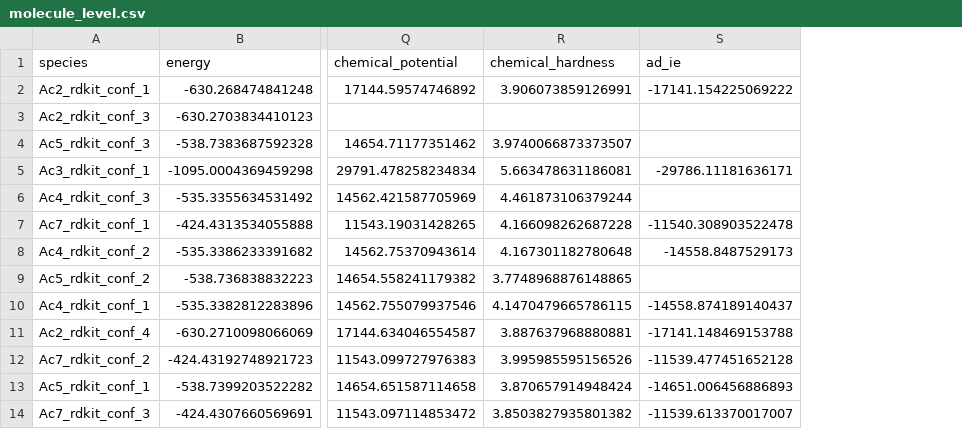
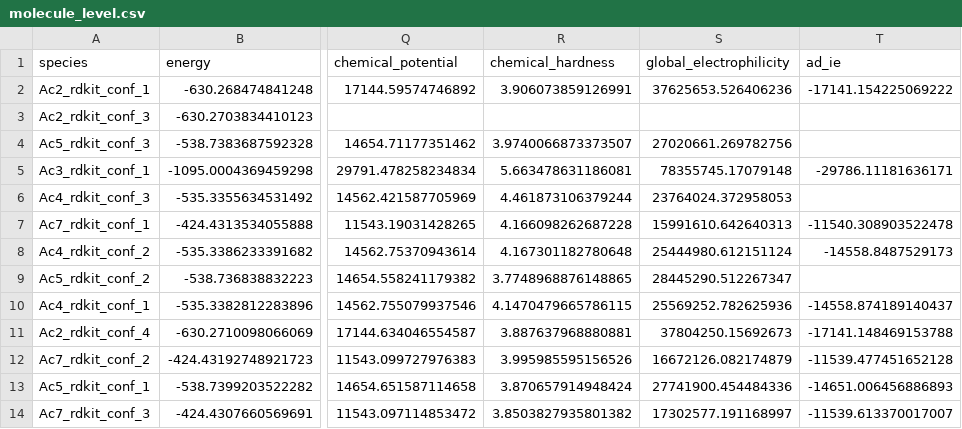
Before and after one commit to patonlab/molDscript, a CSV file: molecule_level.csv, drawn as a sheet; only a part is shown, gaps mark what is left out; the diff names each change by its address in the sheet, - before the commit and + after, or states it on an @@ line.

Commit message:
added global electrophilicity

```diff
--- a/molecule_level.csv
+++ b/molecule_level.csv
+column S (global_electrophilicity), rows 2-14: 37625653.526406236 |  | 27020661.269782756 | 78355745.17079148 | 23764024.372958053 | 15991610.642640313 | 25444980.612151124 | 28445290.512267347 | 25569252.782625936 | 37804250.15692673 | 16672126.082174879 | 27741900.454484336 | 17302577.191168997
```
Also changed, not shown: 6 other files.
